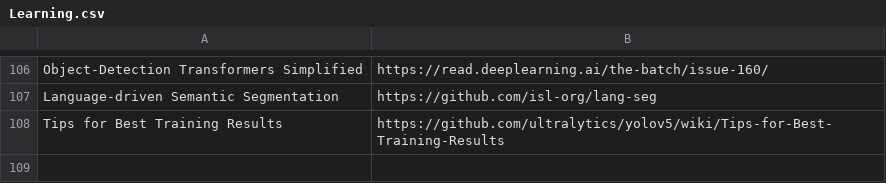
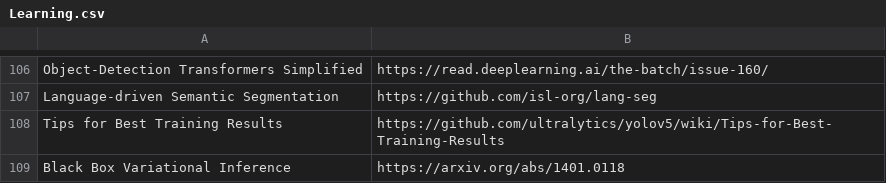
Before and after one commit to shanmo/awesome-object-slam, a CSV file: Learning.csv, drawn as a sheet; only a part is shown, gaps mark what is left out; the diff names each change by its address in the sheet, - before the commit and + after, or states it on an @@ line.

Commit message:
Update Learning.csv

```diff
--- a/Learning.csv
+++ b/Learning.csv
+row 109: Black Box Variational Inference | https://arxiv.org/abs/1401.0118
```
